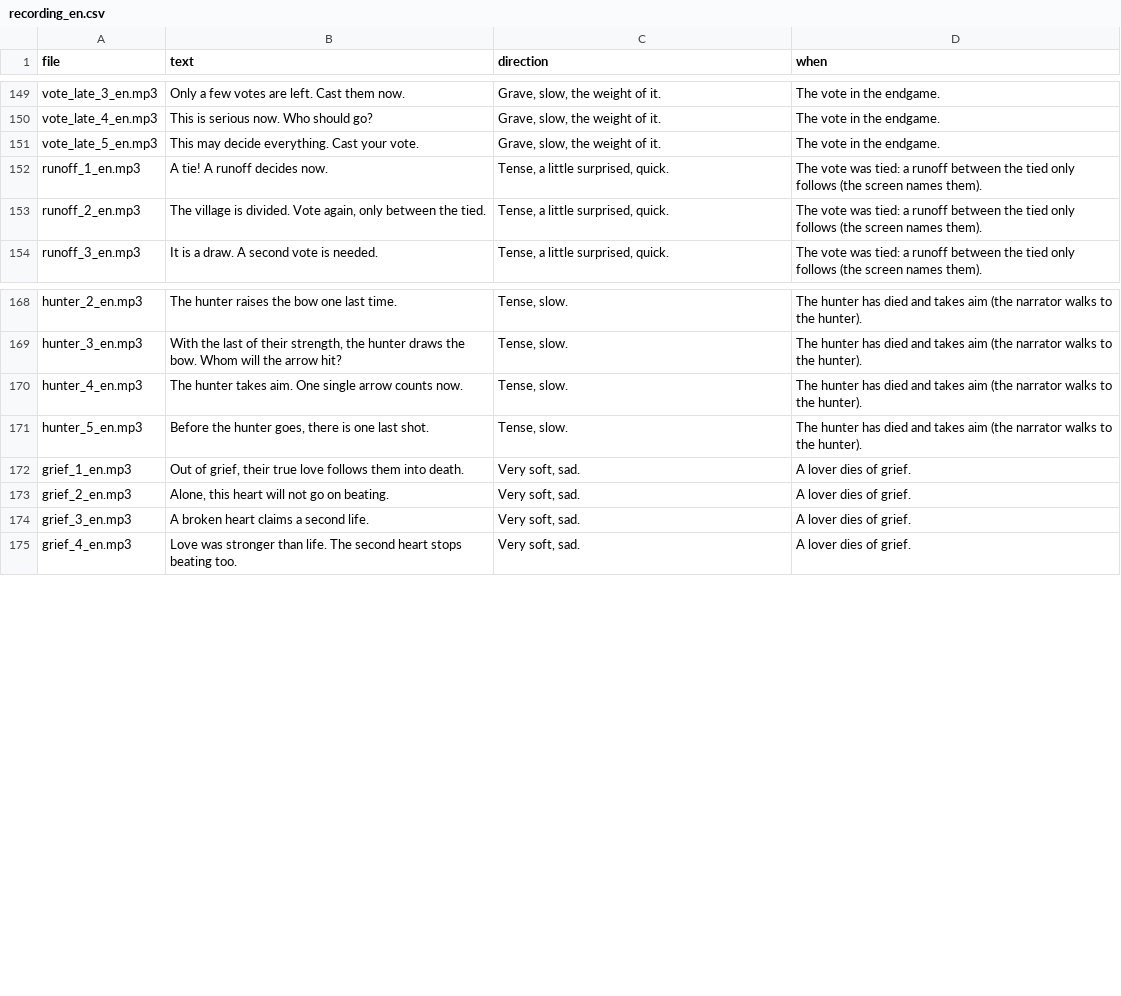
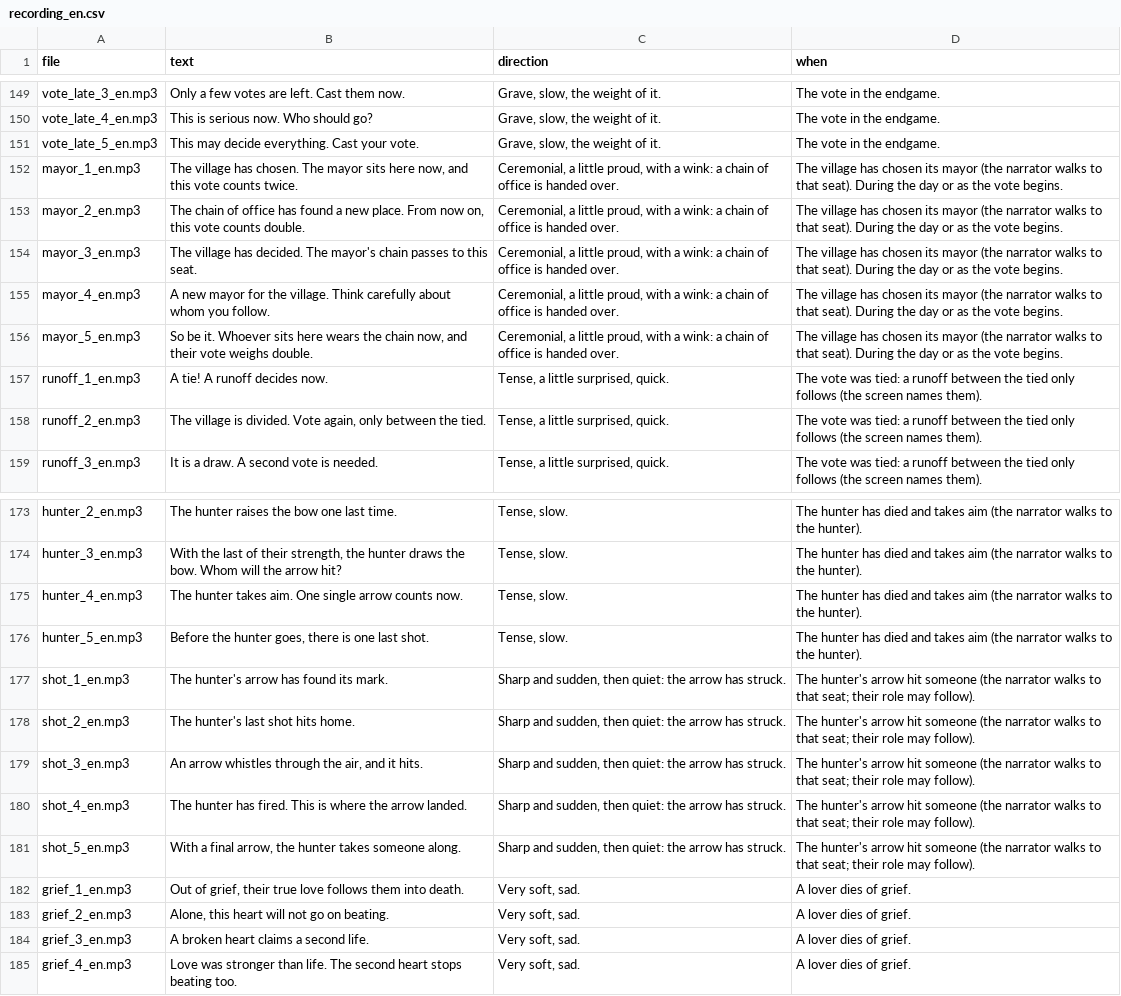
Before and after one commit to nurkert/whowolf, a CSV file: tool/voice/recording_en.csv, drawn as a sheet; only a part is shown, gaps mark what is left out; the diff names each change by its address in the sheet, - before the commit and + after, or states it on an @@ line.

```diff
--- a/tool/voice/recording_en.csv
+++ b/tool/voice/recording_en.csv
+row 152: mayor_1_en.mp3 | The village has chosen. The mayor sits here now, and this vote counts twice. | Ceremonial, a little proud, with a wink: a chain of office is handed over. | The village has chosen its mayor (the narrator walks to that seat). During the day or as the vote begins.
+row 153: mayor_2_en.mp3 | The chain of office has found a new place. From now on, this vote counts double. | Ceremonial, a little proud, with a wink: a chain of office is handed over. | The village has chosen its mayor (the narrator walks to that seat). During the day or as the vote begins.
+row 154: mayor_3_en.mp3 | The village has decided. The mayor's chain passes to this seat. | Ceremonial, a little proud, with a wink: a chain of office is handed over. | The village has chosen its mayor (the narrator walks to that seat). During the day or as the vote begins.
+row 155: mayor_4_en.mp3 | A new mayor for the village. Think carefully about whom you follow. | Ceremonial, a little proud, with a wink: a chain of office is handed over. | The village has chosen its mayor (the narrator walks to that seat). During the day or as the vote begins.
+row 156: mayor_5_en.mp3 | So be it. Whoever sits here wears the chain now, and their vote weighs double. | Ceremonial, a little proud, with a wink: a chain of office is handed over. | The village has chosen its mayor (the narrator walks to that seat). During the day or as the vote begins.
+row 177: shot_1_en.mp3 | The hunter's arrow has found its mark. | Sharp and sudden, then quiet: the arrow has struck. | The hunter's arrow hit someone (the narrator walks to that seat; their role may follow).
+row 178: shot_2_en.mp3 | The hunter's last shot hits home. | Sharp and sudden, then quiet: the arrow has struck. | The hunter's arrow hit someone (the narrator walks to that seat; their role may follow).
+row 179: shot_3_en.mp3 | An arrow whistles through the air, and it hits. | Sharp and sudden, then quiet: the arrow has struck. | The hunter's arrow hit someone (the narrator walks to that seat; their role may follow).
+row 180: shot_4_en.mp3 | The hunter has fired. This is where the arrow landed. | Sharp and sudden, then quiet: the arrow has struck. | The hunter's arrow hit someone (the narrator walks to that seat; their role may follow).
+row 181: shot_5_en.mp3 | With a final arrow, the hunter takes someone along. | Sharp and sudden, then quiet: the arrow has struck. | The hunter's arrow hit someone (the narrator walks to that seat; their role may follow).
```
Also changed, not shown: tool/voice/recording_de.csv, 12 other files.
